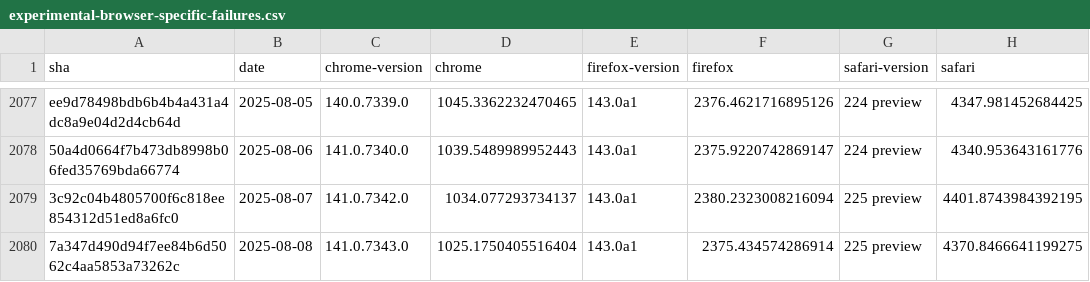
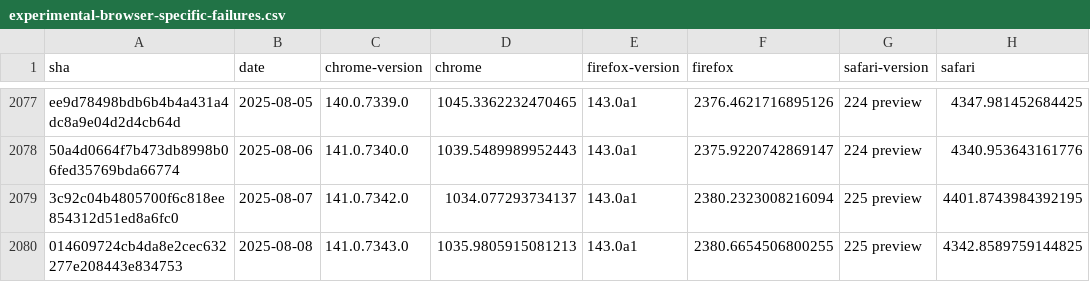
Before and after one commit to cauut121997-create/results-analysis, a CSV file: data/experimental-browser-specific-failures.csv, drawn as a sheet; only a part is shown, gaps mark what is left out.

Commit message:
Deploying to gh-pages from  @ 027e0da4ef6bd49348793cce77f75dc20381e43c 🚀

```diff
--- a/data/experimental-browser-specific-failures.csv
+++ b/data/experimental-browser-specific-failures.csv
@@ -2079,2 +2079,2 @@ ee9d78498bdb6b4b4a431a4dc8a9e04d2d4cb64d,2025-08-05,140.0.7339.0,1045.3362232470
 3c92c04b4805700f6c818ee854312d51ed8a6fc0,2025-08-07,141.0.7342.0,1034.077293734137,143.0a1,2380.2323008216094,225 preview,4401.8743984392195
-7a347d490d94f7ee84b6d5062c4aa5853a73262c,2025-08-08,141.0.7343.0,1025.1750405516404,143.0a1,2375.434574286914,225 preview,4370.8466641199275
+014609724cb4da8e2cec632277e208443e834753,2025-08-08,141.0.7343.0,1035.9805915081213,143.0a1,2380.6654506800255,225 preview,4342.8589759144825
```
